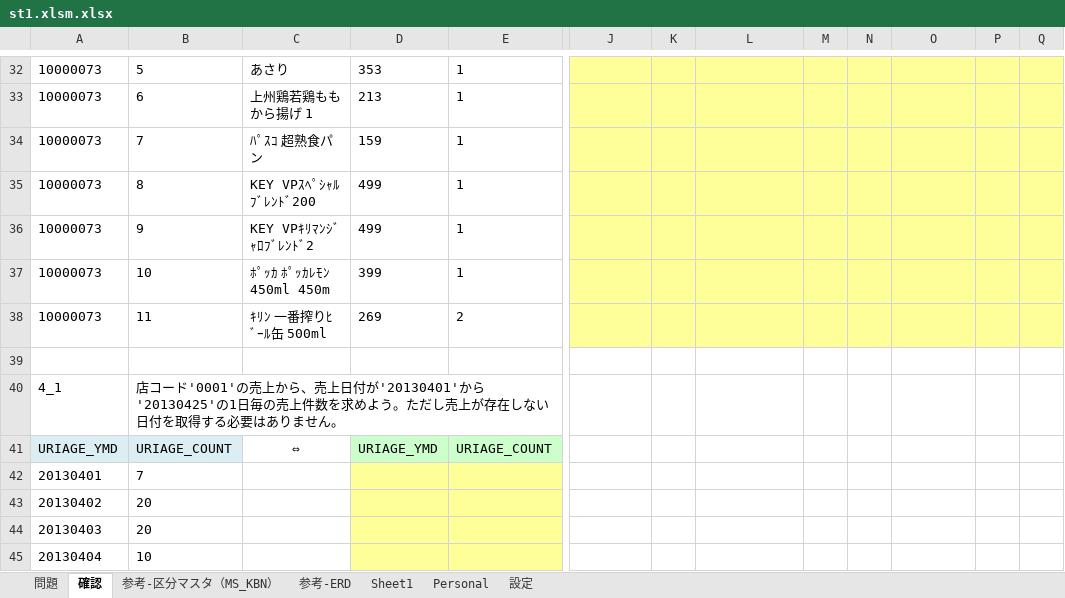
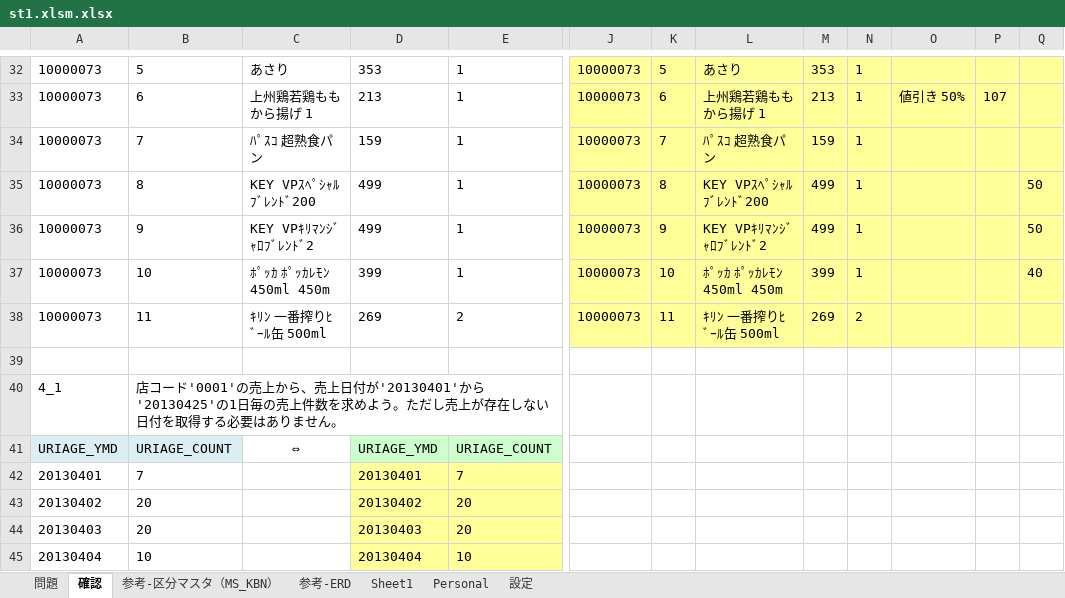
Before and after one commit to lorence811/SQL, an Excel workbook: st1.xlsm.xlsx, sheet 確認, drawn as a sheet; only a part is shown, gaps mark what is left out; values as stored, in another font and other column widths than the file's, no borders; charts and pictures not drawn; the diff covers the shown part only; the diff names each change by its address in the sheet, - before the commit and + after, or states it on an @@ line.

```diff
--- a/st1.xlsm.xlsx (sheet 確認)
+++ b/st1.xlsm.xlsx (sheet 確認)
-J32:J38: (empty)
+J32:J38: 10000073
-K32: (empty)
+K32: 5
-L32: (empty)
+L32: あさり
-M32: (empty)
+M32: 353
-N32:N37: (empty)
+N32:N37: 1
-K33: (empty)
+K33: 6
-L33: (empty)
+L33: 上州鶏若鶏ももから揚げ 1
-M33: (empty)
+M33: 213
-O33: (empty)
+O33: 値引き 50%
-P33: (empty)
+P33: 107
-K34: (empty)
+K34: 7
-L34: (empty)
+L34: ﾊﾟｽｺ 超熟食パン
-M34: (empty)
+M34: 159
-K35: (empty)
+K35: 8
-L35: (empty)
+L35: KEY VPｽﾍﾟｼｬﾙﾌﾞﾚﾝﾄﾞ200
-M35:M36: (empty)
+M35:M36: 499
-Q35:Q36: (empty)
+Q35:Q36: 50
-K36: (empty)
+K36: 9
-L36: (empty)
+L36: KEY VPｷﾘﾏﾝｼﾞｬﾛﾌﾞﾚﾝﾄﾞ2
-K37: (empty)
+K37: 10
-L37: (empty)
+L37: ﾎﾟｯｶ ﾎﾟｯｶﾚﾓﾝ450ml 450m
-M37: (empty)
+M37: 399
-Q37: (empty)
+Q37: 40
-K38: (empty)
+K38: 11
-L38: (empty)
+L38: ｷﾘﾝ 一番搾りﾋﾞｰﾙ缶 500ml
-M38: (empty)
+M38: 269
-N38: (empty)
+N38: 2
-D42: (empty)
+D42: 20130401
-E42: (empty)
+E42: 7
-D43: (empty)
+D43: 20130402
-E43:E44: (empty)
+E43:E44: 20
-D44: (empty)
+D44: 20130403
-D45: (empty)
+D45: 20130404
-E45: (empty)
+E45: 10
```
Also changed, not shown: 115 edited cells elsewhere in this sheet, 5 other files.
